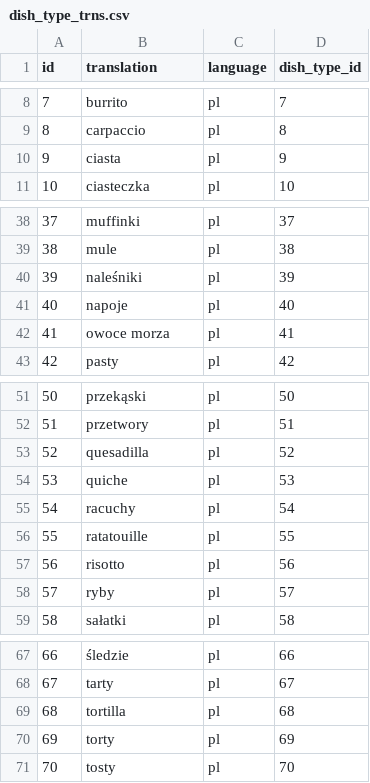
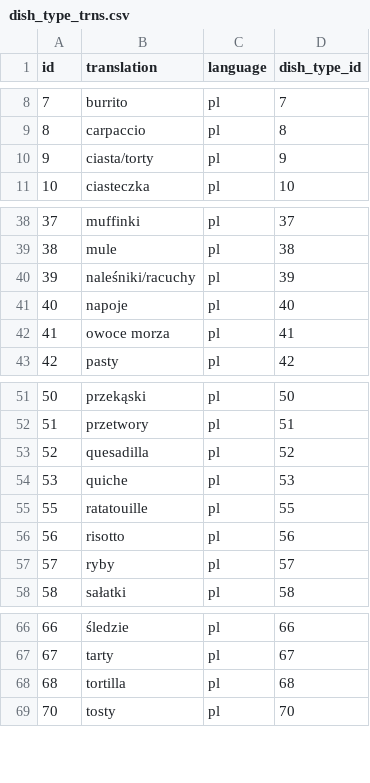
Before and after one commit to kp-marczynski/dietify, a CSV file: recipes/src/main/resources/config/liquibase/data/dish_type_trns.csv, drawn as a sheet; only a part is shown, gaps mark what is left out.

```diff
--- a/recipes/src/main/resources/config/liquibase/data/dish_type_trns.csv
+++ b/recipes/src/main/resources/config/liquibase/data/dish_type_trns.csv
@@ -9,3 +9,3 @@ id;translation;language;dish_type_id
 8;carpaccio;pl;8
-9;ciasta;pl;9
+9;ciasta/torty;pl;9
 10;ciasteczka;pl;10
@@ -39,3 +39,3 @@ id;translation;language;dish_type_id
 38;mule;pl;38
-39;naleśniki;pl;39
+39;naleśniki/racuchy;pl;39
 40;napoje;pl;40
@@ -54,3 +54,2 @@ id;translation;language;dish_type_id
 53;quiche;pl;53
-54;racuchy;pl;54
 55;ratatouille;pl;55
@@ -69,3 +68,2 @@ id;translation;language;dish_type_id
 68;tortilla;pl;68
-69;torty;pl;69
 70;tosty;pl;70
```
Also changed, not shown: recipes/src/main/resources/config/liquibase/data/dish_type.csv.
